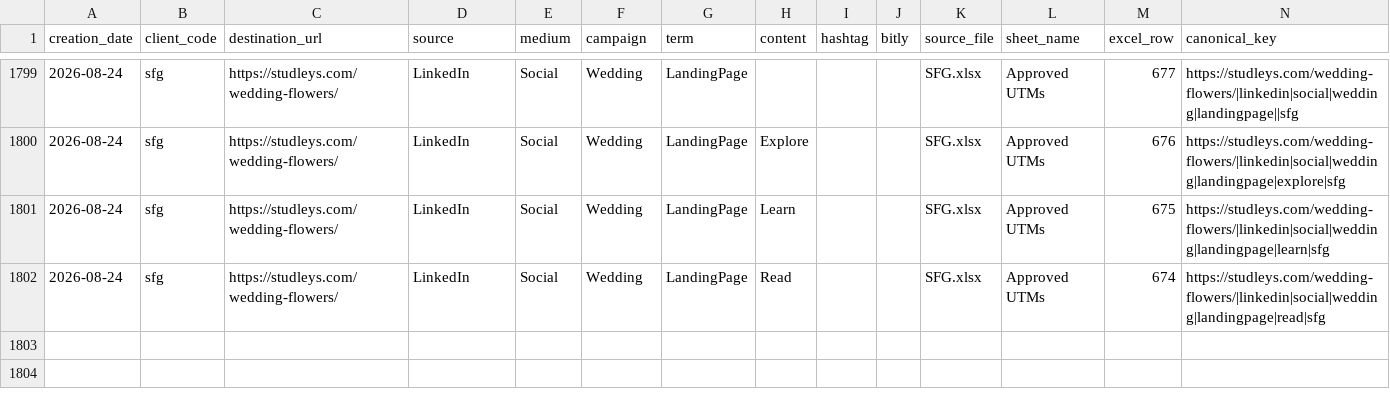
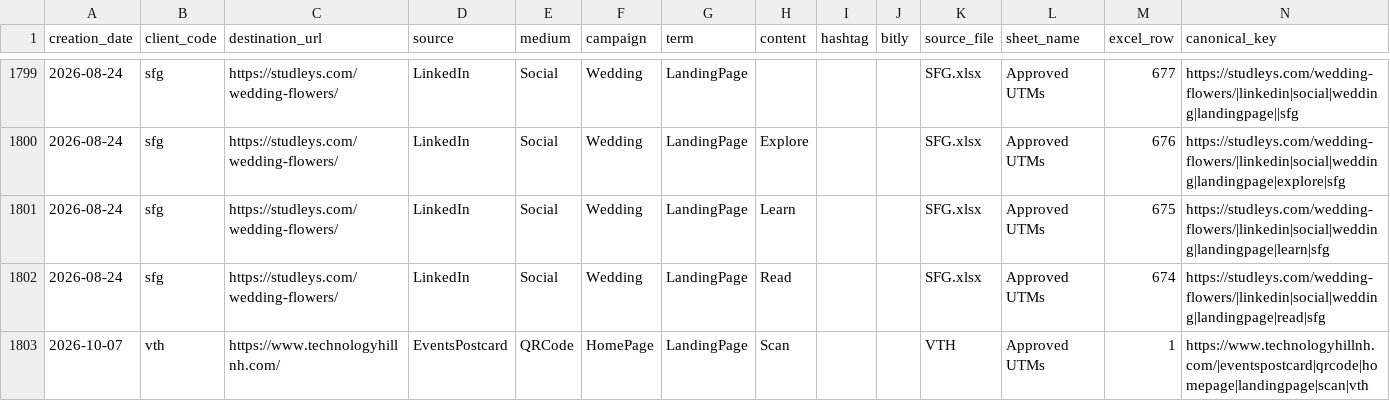
Before and after one commit to AminJustFlow/UTM-BUILDER, a CSV file: utm_clean_output/utm_master_clean.csv, drawn as a sheet; only a part is shown, gaps mark what is left out.

```diff
--- a/utm_clean_output/utm_master_clean.csv
+++ b/utm_clean_output/utm_master_clean.csv
@@ -1802 +1802,2 @@ creation_date,client_code,destination_url,source,medium,campaign,term,content,ha
 2026-08-24,sfg,https://studleys.com/wedding-flowers/,LinkedIn,Social,Wedding,LandingPage,Read,,,SFG.xlsx,Approved UTMs,674,https://studleys.com/wedding-flowers/|linkedin|social|wedding|landingpage|read|sfg
+2026-10-07,vth,https://www.technologyhillnh.com/,EventsPostcard,QRCode,HomePage,LandingPage,Scan,,,VTH,Approved UTMs,1,https://www.technologyhillnh.com/|eventspostcard|qrcode|homepage|landingpage|scan|vth
```
Also changed, not shown: 3 other files.
